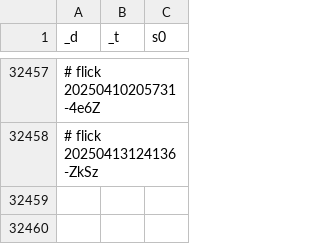
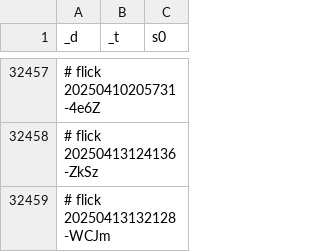
Before and after one commit to abikesa/hologram, a CSV file: kitabo/ensi/ukubona/donorcase/test2/assets/csv/don_mort_s0_overall.csv, drawn as a sheet; only a part is shown, gaps mark what is left out; the diff names each change by its address in the sheet, - before the commit and + after, or states it on an @@ line.

Commit message:
kitabo/ensi/ukubona/donorcase/test2/assets/csv/don_mort_s0_overall.csv

```diff
--- a/kitabo/ensi/ukubona/donorcase/test2/assets/csv/don_mort_s0_overall.csv
+++ b/kitabo/ensi/ukubona/donorcase/test2/assets/csv/don_mort_s0_overall.csv
+row 32459: # flick 20250413132128-WCJm
```
